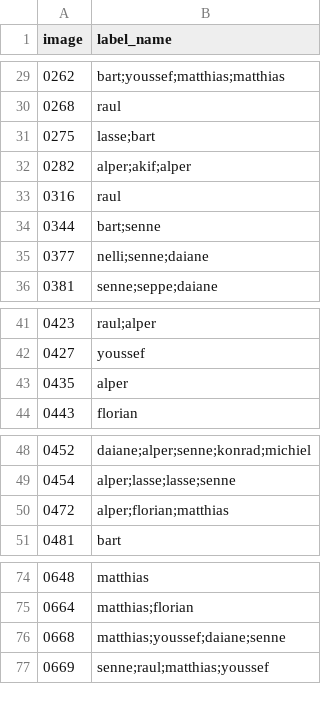
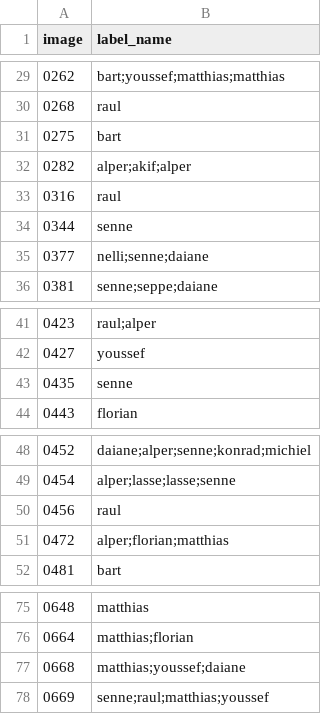
Before and after one commit to NeYoNmoos/Face_Multiclassification_Thomas-More, a CSV file: submission.csv, drawn as a sheet; only a part is shown, gaps mark what is left out.

```diff
--- a/submission.csv
+++ b/submission.csv
@@ -30,6 +30,6 @@ image,label_name
 0268,raul
-0275,lasse;bart
+0275,bart
 0282,alper;akif;alper
 0316,raul
-0344,bart;senne
+0344,senne
 0377,nelli;senne;daiane
@@ -42,3 +42,3 @@ image,label_name
 0427,youssef
-0435,alper
+0435,senne
 0443,florian
@@ -49,2 +49,3 @@ image,label_name
 0454,alper;lasse;lasse;senne
+0456,raul
 0472,alper;florian;matthias
@@ -75,3 +76,3 @@ image,label_name
 0664,matthias;florian
-0668,matthias;youssef;daiane;senne
+0668,matthias;youssef;daiane
 0669,senne;raul;matthias;youssef
```
Also changed, not shown: 10 other files.
